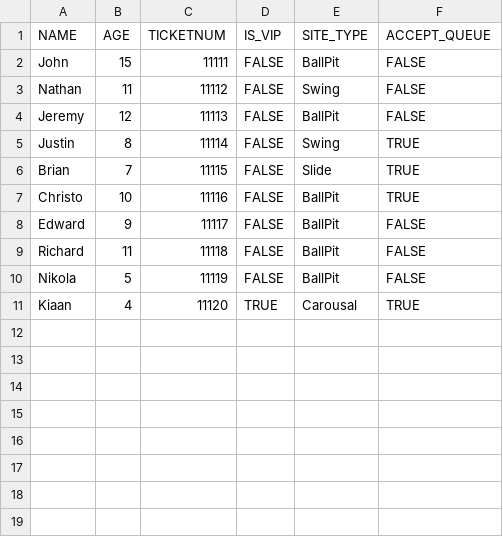
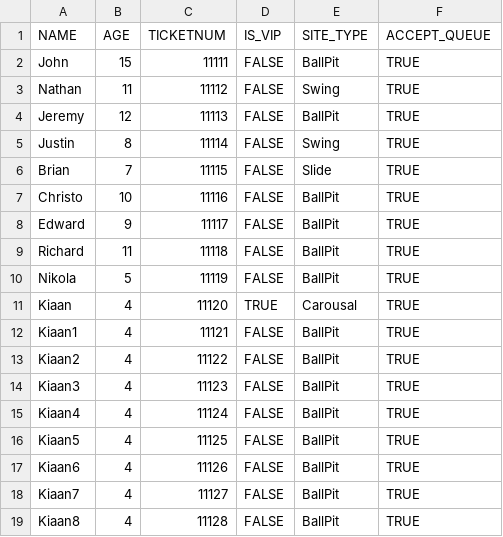
Before and after one commit to shanupam29/playground-management-library, a CSV file: csv/playground_kids.csv, drawn as a sheet.

```diff
--- a/csv/playground_kids.csv
+++ b/csv/playground_kids.csv
@@ -1,5 +1,5 @@
 NAME,AGE,TICKETNUM,IS_VIP,SITE_TYPE,ACCEPT_QUEUE
-John,15,11111,FALSE,BallPit,FALSE
-Nathan,11,11112,FALSE,Swing,FALSE
-Jeremy,12,11113,FALSE,BallPit,FALSE
+John,15,11111,FALSE,BallPit,TRUE
+Nathan,11,11112,FALSE,Swing,TRUE
+Jeremy,12,11113,FALSE,BallPit,TRUE
 Justin,8,11114,FALSE,Swing,TRUE
@@ -7,5 +7,13 @@ Brian,7,11115,FALSE,Slide,TRUE
 Christo,10,11116,FALSE,BallPit,TRUE
-Edward,9,11117,FALSE,BallPit,FALSE
-Richard,11,11118,FALSE,BallPit,FALSE
-Nikola,5,11119,FALSE,BallPit,FALSE
+Edward,9,11117,FALSE,BallPit,TRUE
+Richard,11,11118,FALSE,BallPit,TRUE
+Nikola,5,11119,FALSE,BallPit,TRUE
 Kiaan,4,11120,TRUE,Carousal,TRUE
+Kiaan1,4,11121,FALSE,BallPit,TRUE
+Kiaan2,4,11122,FALSE,BallPit,TRUE
+Kiaan3,4,11123,FALSE,BallPit,TRUE
+Kiaan4,4,11124,FALSE,BallPit,TRUE
+Kiaan5,4,11125,FALSE,BallPit,TRUE
+Kiaan6,4,11126,FALSE,BallPit,TRUE
+Kiaan7,4,11127,FALSE,BallPit,TRUE
+Kiaan8,4,11128,FALSE,BallPit,TRUE
```
Also changed, not shown: playground_kids.csv, 20 other files.
